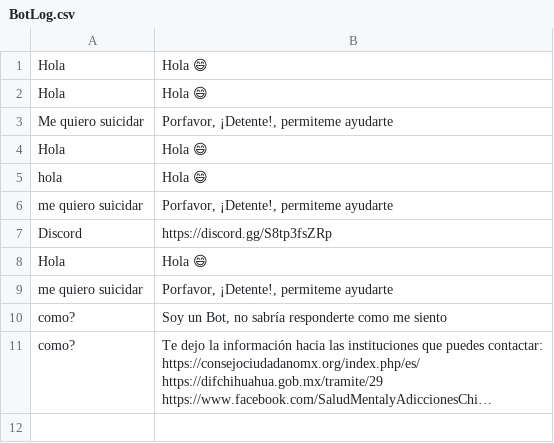
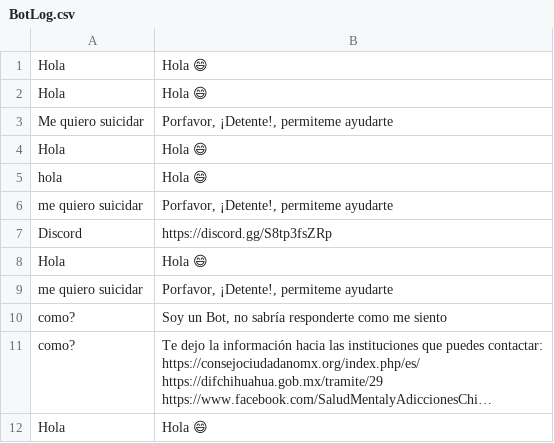
Before and after one commit to KiraBelak/azuretiako, a CSV file: BotLog.csv, drawn as a sheet; long unchanged cells end in …; the diff names each change by its address in the sheet, - before the commit and + after, or states it on an @@ line.

```diff
--- a/BotLog.csv
+++ b/BotLog.csv
+row 12: Hola | Hola 😄
```
Also changed, not shown: 2 other files.
